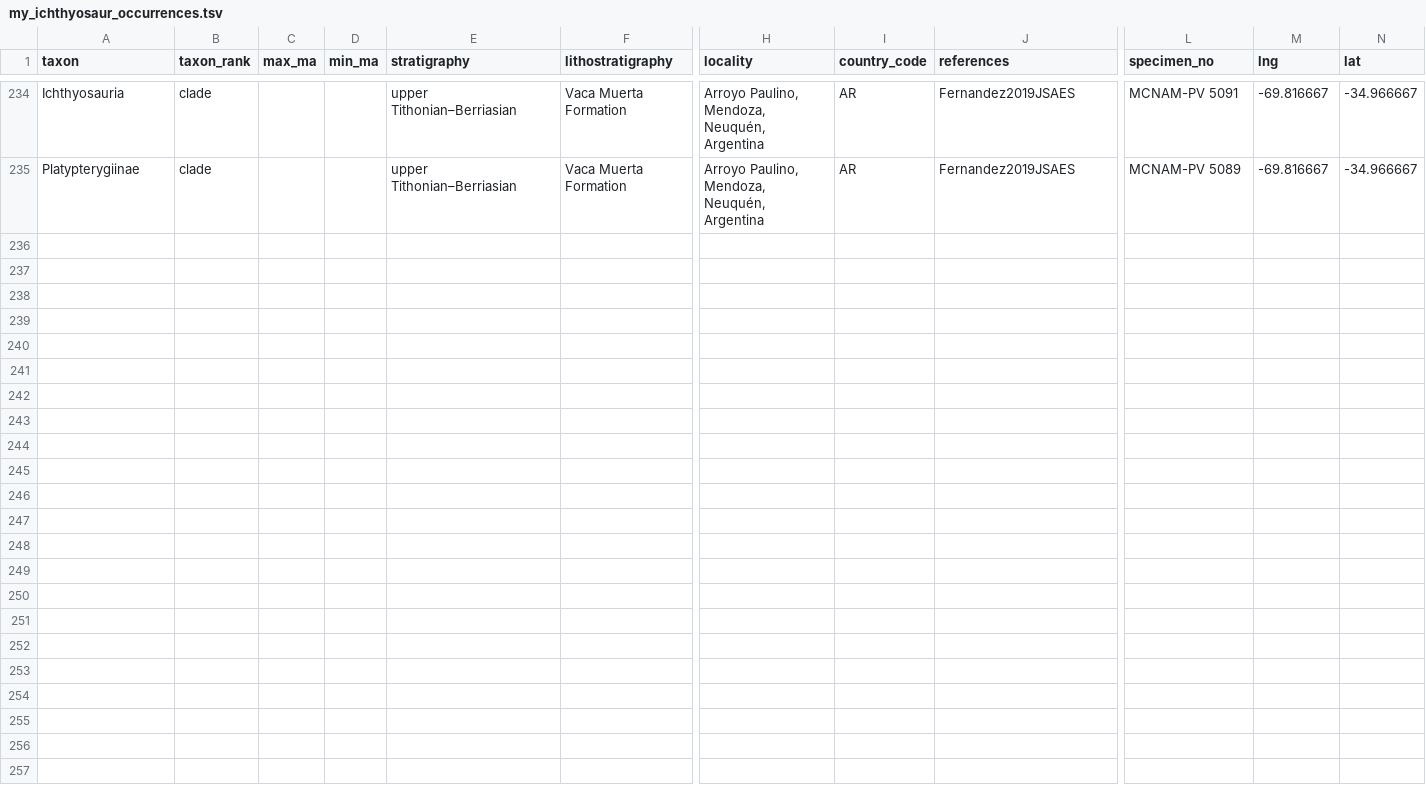
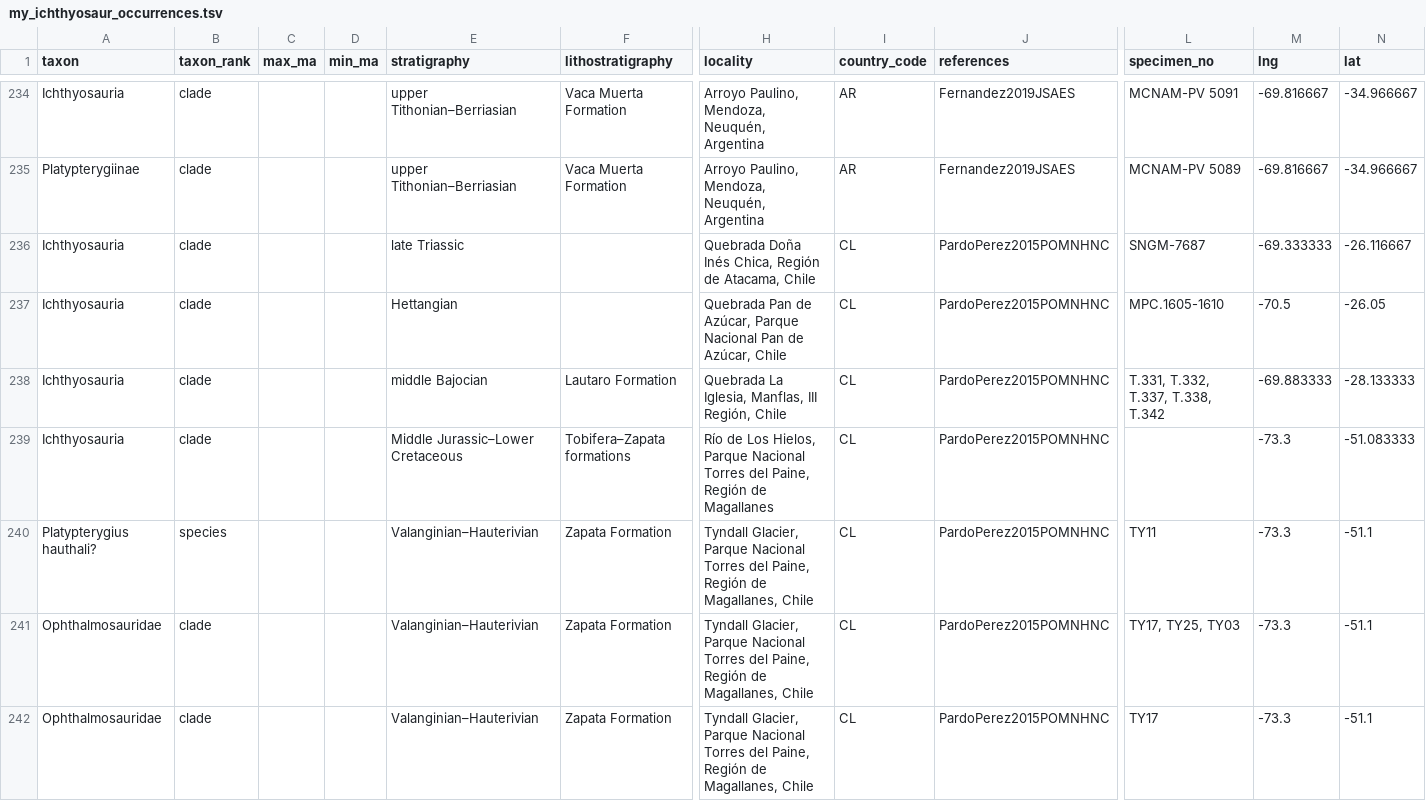
Before and after one commit to benjaminmoon/palass22, a TSV file: my_ichthyosaur_occurrences.tsv, drawn as a sheet; only a part is shown, gaps mark what is left out; rows hold the shown columns only; the diff names each change by its address in the sheet, - before the commit and + after, or states it on an @@ line.

Commit message:
add Chilean ichthyosaur occurrences from Pardo-Pérez et al. (2015)

```diff
--- a/my_ichthyosaur_occurrences.tsv
+++ b/my_ichthyosaur_occurrences.tsv
+row 236: Ichthyosauria | clade |  |  | late Triassic |  | Quebrada Doña Inés Chica, Región de Atacama, Chile | CL | PardoPerez2015POMNHNC | SNGM-7687 | -69.333333 | -26.116667
+row 237: Ichthyosauria | clade |  |  | Hettangian |  | Quebrada Pan de Azúcar, Parque Nacional Pan de Azúcar, Chile | CL | PardoPerez2015POMNHNC | MPC.1605-1610 | -70.5 | -26.05
+row 238: Ichthyosauria | clade |  |  | middle Bajocian | Lautaro Formation | Quebrada La Iglesia, Manflas, III Región, Chile | CL | PardoPerez2015POMNHNC | T.331, T.332, T.337, T.338, T.342 | -69.883333 | -28.133333
+row 239: Ichthyosauria | clade |  |  | Middle Jurassic–Lower Cretaceous | Tobifera–Zapata formations | Río de Los Hielos, Parque Nacional Torres del Paine, Región de Magallanes | CL | PardoPerez2015POMNHNC |  | -73.3 | -51.083333
+row 240: Platypterygius hauthali? | species |  |  | Valanginian–Hauterivian | Zapata Formation | Tyndall Glacier, Parque Nacional Torres del Paine, Región de Magallanes, Chile | CL | PardoPerez2015POMNHNC | TY11 | -73.3 | -51.1
+row 241: Ophthalmosauridae | clade |  |  | Valanginian–Hauterivian | Zapata Formation | Tyndall Glacier, Parque Nacional Torres del Paine, Región de Magallanes, Chile | CL | PardoPerez2015POMNHNC | TY17, TY25, TY03 | -73.3 | -51.1
+row 242: Ophthalmosauridae | clade |  |  | Valanginian–Hauterivian | Zapata Formation | Tyndall Glacier, Parque Nacional Torres del Paine, Región de Magallanes, Chile | CL | PardoPerez2015POMNHNC | TY17 | -73.3 | -51.1
```
